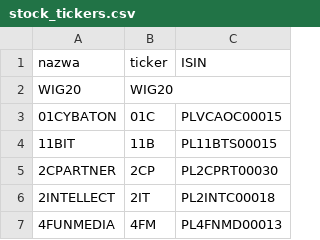
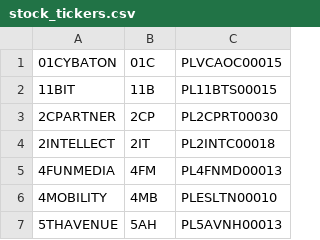
Before and after one commit to lStrachanowski/stocksdata, a CSV file: stock_tickers.csv, drawn as a sheet; only a part is shown; the shorter side is filled out with more unchanged rows.

Commit message:
Reading stocks table added and closing connection

```diff
--- a/stock_tickers.csv
+++ b/stock_tickers.csv
@@ -1,3 +1 @@
-nazwa;ticker;ISIN
-WIG20;WIG20;
 01CYBATON;01C;PLVCAOC00015
```
Also changed, not shown: 2 other files.
